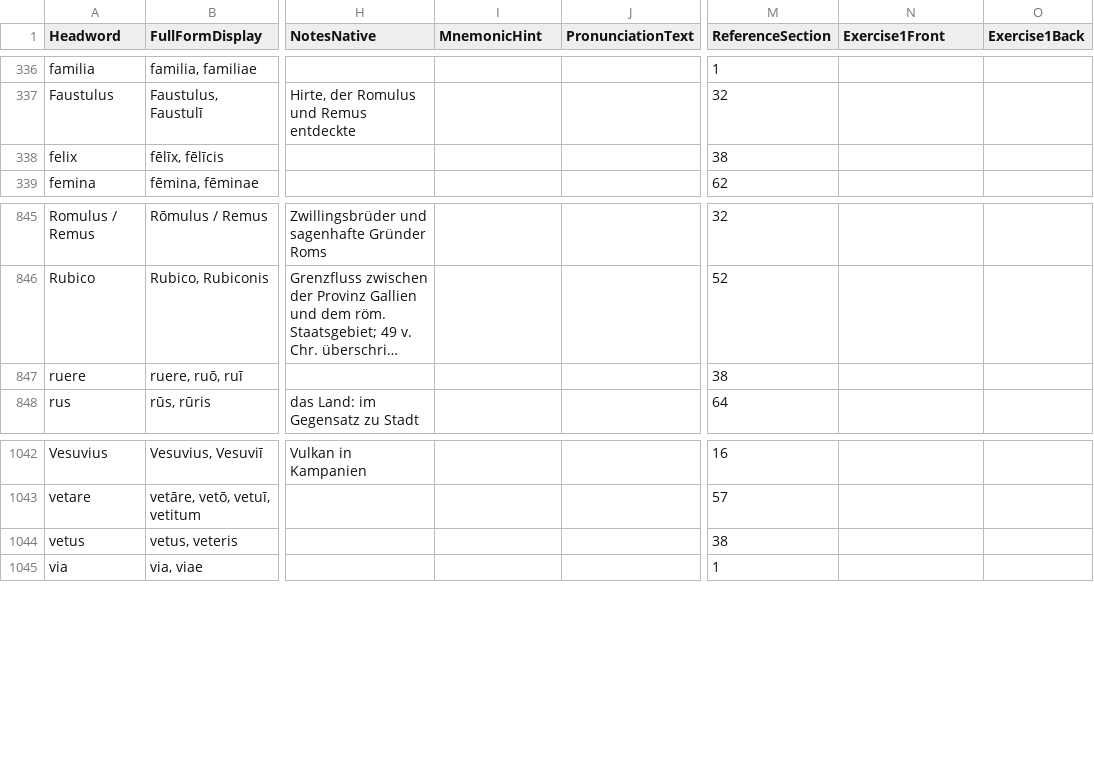
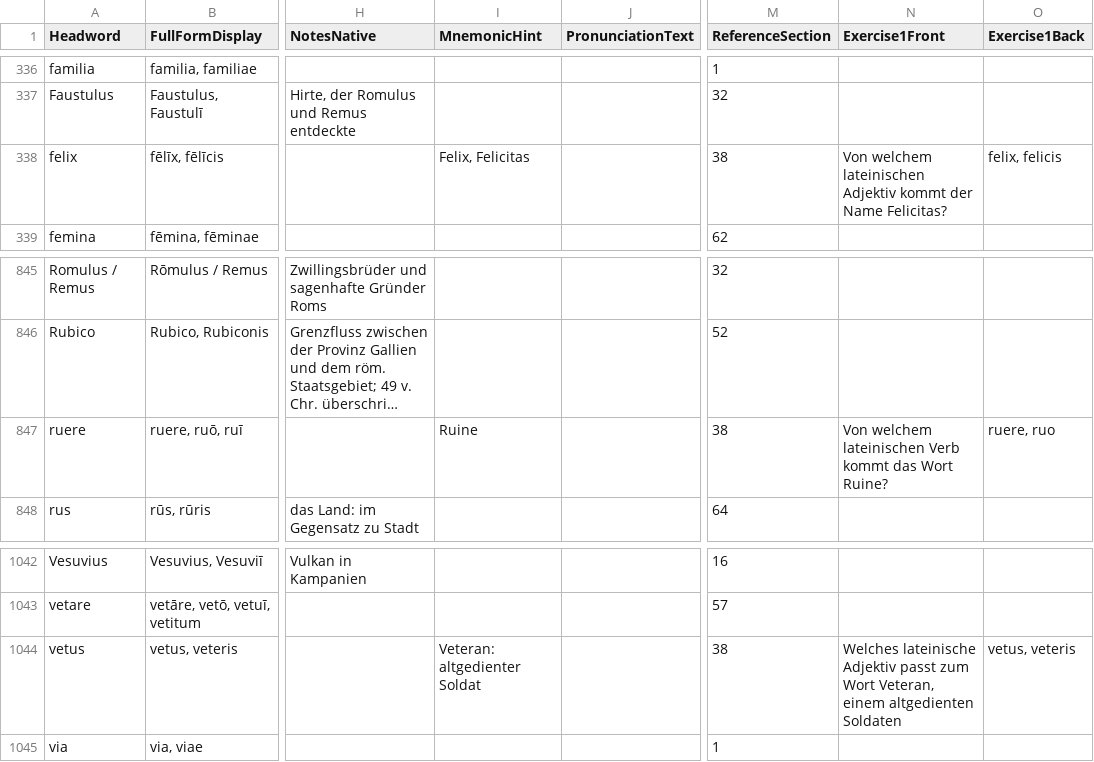
Before and after one commit to simsiem/danki, a CSV file: decks/Campus C/CCBuchner Campus C1-2 Wortschatz.csv, drawn as a sheet; only a part is shown, gaps mark what is left out; long unchanged cells end in …; the diff covers the shown part only; the diff names each change by its address in the sheet, - before the commit and + after, or states it on an @@ line.

```diff
--- a/decks/Campus C/CCBuchner Campus C1-2 Wortschatz.csv
+++ b/decks/Campus C/CCBuchner Campus C1-2 Wortschatz.csv
-I338 (MnemonicHint): (empty)
+I338 (MnemonicHint): Felix, Felicitas
-N338 (Exercise1Front): (empty)
+N338 (Exercise1Front): Von welchem lateinischen Adjektiv kommt der Name Felicitas?
-O338 (Exercise1Back): (empty)
+O338 (Exercise1Back): felix, felicis
-I847 (MnemonicHint): (empty)
+I847 (MnemonicHint): Ruine
-N847 (Exercise1Front): (empty)
+N847 (Exercise1Front): Von welchem lateinischen Verb kommt das Wort Ruine?
-O847 (Exercise1Back): (empty)
+O847 (Exercise1Back): ruere, ruo
-I1044 (MnemonicHint): (empty)
+I1044 (MnemonicHint): Veteran: altgedienter Soldat
-N1044 (Exercise1Front): (empty)
+N1044 (Exercise1Front): Welches lateinische Adjektiv passt zum Wort Veteran, einem altgedienten Soldaten
-O1044 (Exercise1Back): (empty)
+O1044 (Exercise1Back): vetus, veteris
```
Also changed, not shown: 15 edited cells elsewhere in this file.
